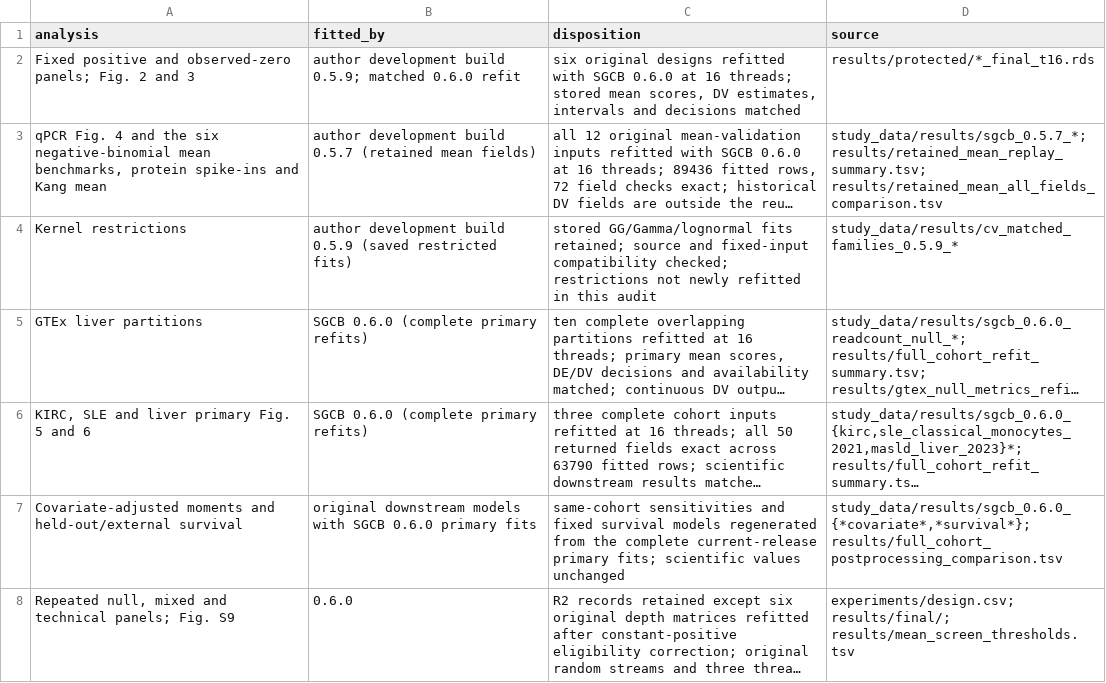
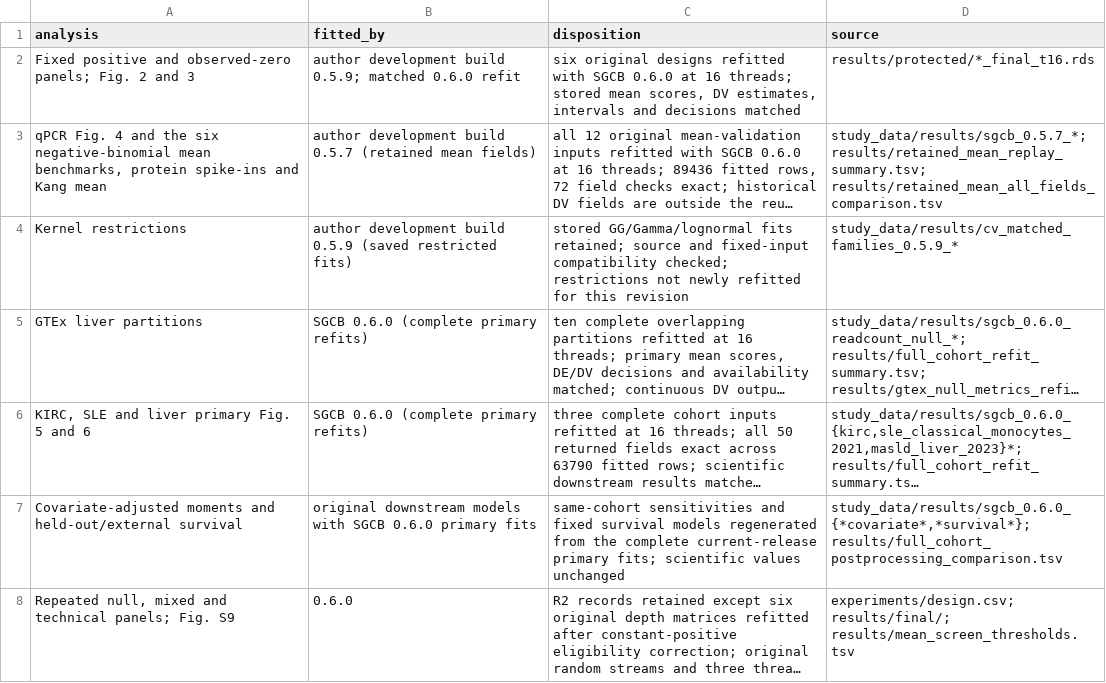
Before and after one commit to aeqby770/SGCB, a TSV file: reproducibility/0.6.0/results/analysis_versions.tsv, drawn as a sheet; only a part is shown; long unchanged cells end in …; the diff names each change by its address in the sheet, - before the commit and + after, or states it on an @@ line.

Commit message:
Clarify retained kernel-fit wording for the revision

```diff
--- a/reproducibility/0.6.0/results/analysis_versions.tsv
+++ b/reproducibility/0.6.0/results/analysis_versions.tsv
-C4 (disposition): …newly refitted in this audit
+C4 (disposition): …newly refitted for this revision
```
